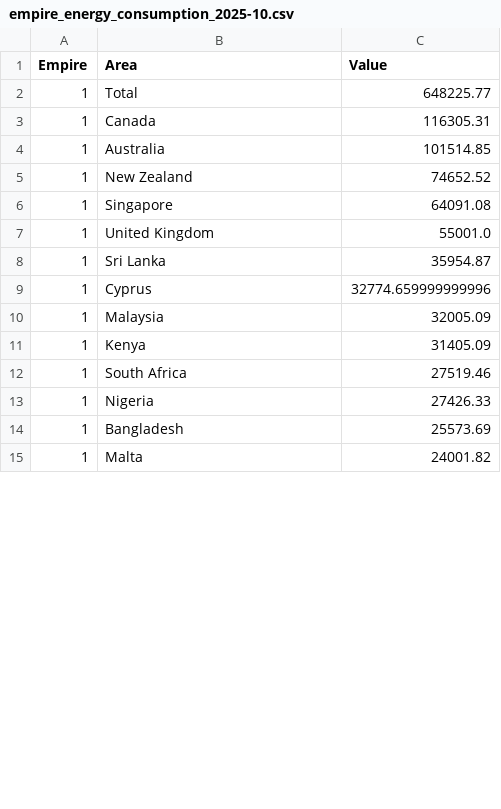
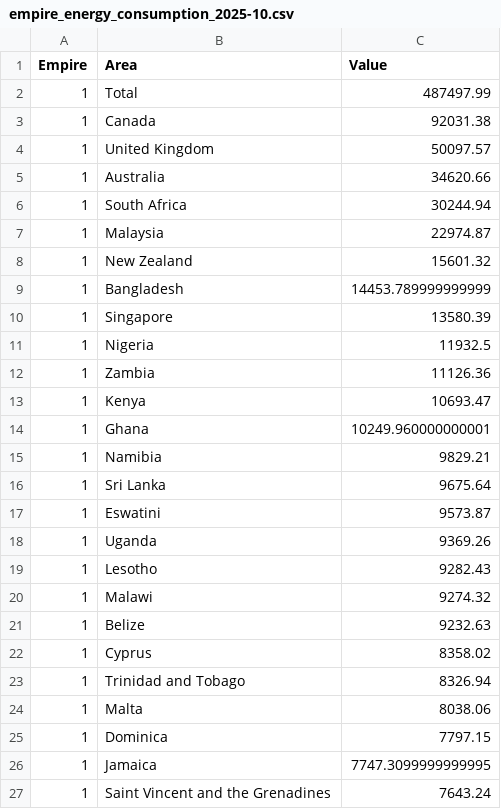
Before and after one commit to ayeeff/marketcap, a CSV file: data/empire_energy_consumption_2025-10.csv, drawn as a sheet; only a part is shown; the diff covers the shown part only.

```diff
--- a/data/empire_energy_consumption_2025-10.csv
+++ b/data/empire_energy_consumption_2025-10.csv
@@ -1,15 +1,27 @@
 Empire,Area,Value
-1,Total,648225.77
-1,Canada,116305.31
-1,Australia,101514.85
-1,New Zealand,74652.52
-1,Singapore,64091.08
-1,United Kingdom,55001.0
-1,Sri Lanka,35954.87
-1,Cyprus,32774.659999999996
-1,Malaysia,32005.09
-1,Kenya,31405.09
-1,South Africa,27519.46
-1,Nigeria,27426.33
-1,Bangladesh,25573.69
-1,Malta,24001.82
+1,Total,487497.99
+1,Canada,92031.38
+1,United Kingdom,50097.57
+1,Australia,34620.66
+1,South Africa,30244.94
+1,Malaysia,22974.87
+1,New Zealand,15601.32
+1,Bangladesh,14453.789999999999
+1,Singapore,13580.39
+1,Nigeria,11932.5
+1,Zambia,11126.36
+1,Kenya,10693.47
+1,Ghana,10249.960000000001
+1,Namibia,9829.21
+1,Sri Lanka,9675.64
+1,Eswatini,9573.87
+1,Uganda,9369.26
+1,Lesotho,9282.43
+1,Malawi,9274.32
+1,Belize,9232.63
+1,Cyprus,8358.02
+1,Trinidad and Tobago,8326.94
+1,Malta,8038.06
+1,Dominica,7797.15
+1,Jamaica,7747.3099999999995
+1,Saint Vincent and the Grenadines,7643.24
```
Also changed, not shown: 8 added rows and 5 edited cells elsewhere in this file.
